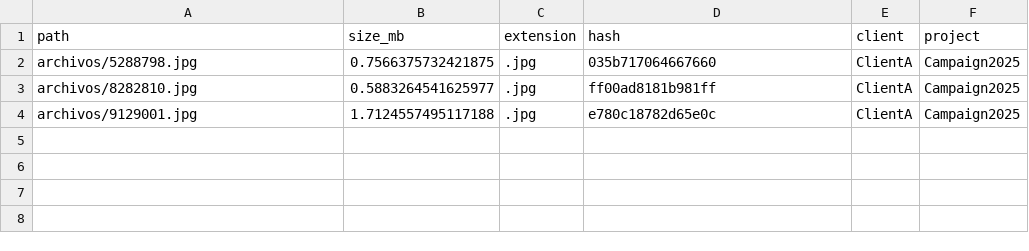
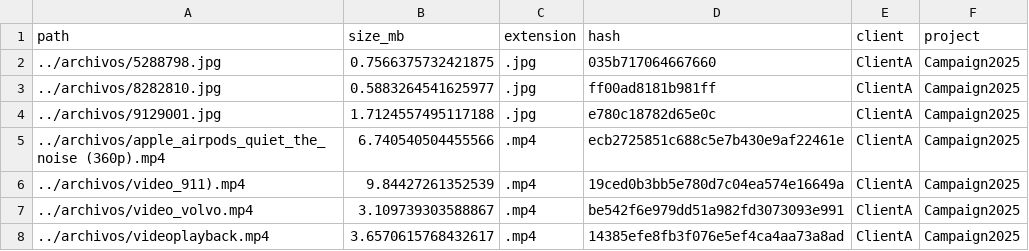
Before and after one commit to alucard720/unirfinal, a CSV file: file_inventory.csv, drawn as a sheet.

Commit message:
fix:{archivosorganizados}

```diff
--- a/file_inventory.csv
+++ b/file_inventory.csv
@@ -1,4 +1,8 @@
 path,size_mb,extension,hash,client,project
-archivos/5288798.jpg,0.7566375732421875,.jpg,035b717064667660,ClientA,Campaign2025
-archivos/8282810.jpg,0.5883264541625977,.jpg,ff00ad8181b981ff,ClientA,Campaign2025
-archivos/9129001.jpg,1.7124557495117188,.jpg,e780c18782d65e0c,ClientA,Campaign2025
+../archivos/5288798.jpg,0.7566375732421875,.jpg,035b717064667660,ClientA,Campaign2025
+../archivos/8282810.jpg,0.5883264541625977,.jpg,ff00ad8181b981ff,ClientA,Campaign2025
+../archivos/9129001.jpg,1.7124557495117188,.jpg,e780c18782d65e0c,ClientA,Campaign2025
+../archivos/apple_airpods_quiet_the_noise (360p).mp4,6.740540504455566,.mp4,ecb2725851c688c5e7b430e9af22461e,ClientA,Campaign2025
+../archivos/video_911).mp4,9.84427261352539,.mp4,19ced0b3bb5e780d7c04ea574e16649a,ClientA,Campaign2025
+../archivos/video_volvo.mp4,3.109739303588867,.mp4,be542f6e979dd51a982fd3073093e991,ClientA,Campaign2025
+../archivos/videoplayback.mp4,3.6570615768432617,.mp4,14385efe8fb3f076e5ef4ca4aa73a8ad,ClientA,Campaign2025
```
Also changed, not shown: 22 other files.
